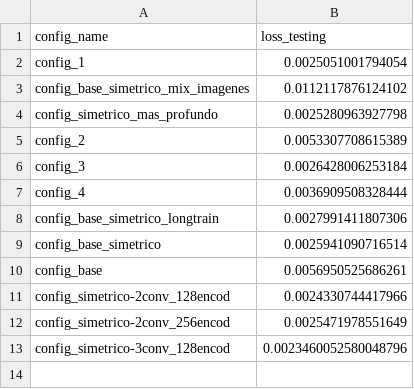
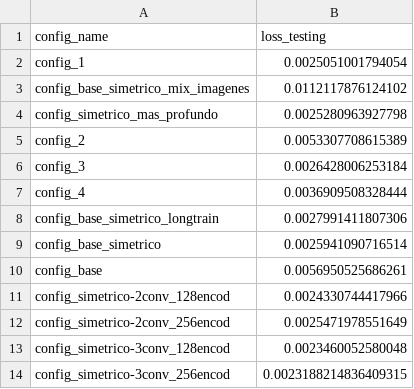
Before and after one commit to biancabalzarini/despeckling, a CSV file: notebooks/data/test_errors.csv, drawn as a sheet.

Commit message:
corro con otro config

```diff
--- a/notebooks/data/test_errors.csv
+++ b/notebooks/data/test_errors.csv
@@ -12,2 +12,3 @@ config_simetrico-2conv_128encod,0.0024330744417966
 config_simetrico-2conv_256encod,0.0025471978551649
-config_simetrico-3conv_128encod,0.0023460052580048796
+config_simetrico-3conv_128encod,0.0023460052580048
+config_simetrico-3conv_256encod,0.0023188214836409315
```
Also changed, not shown: 6 other files.
